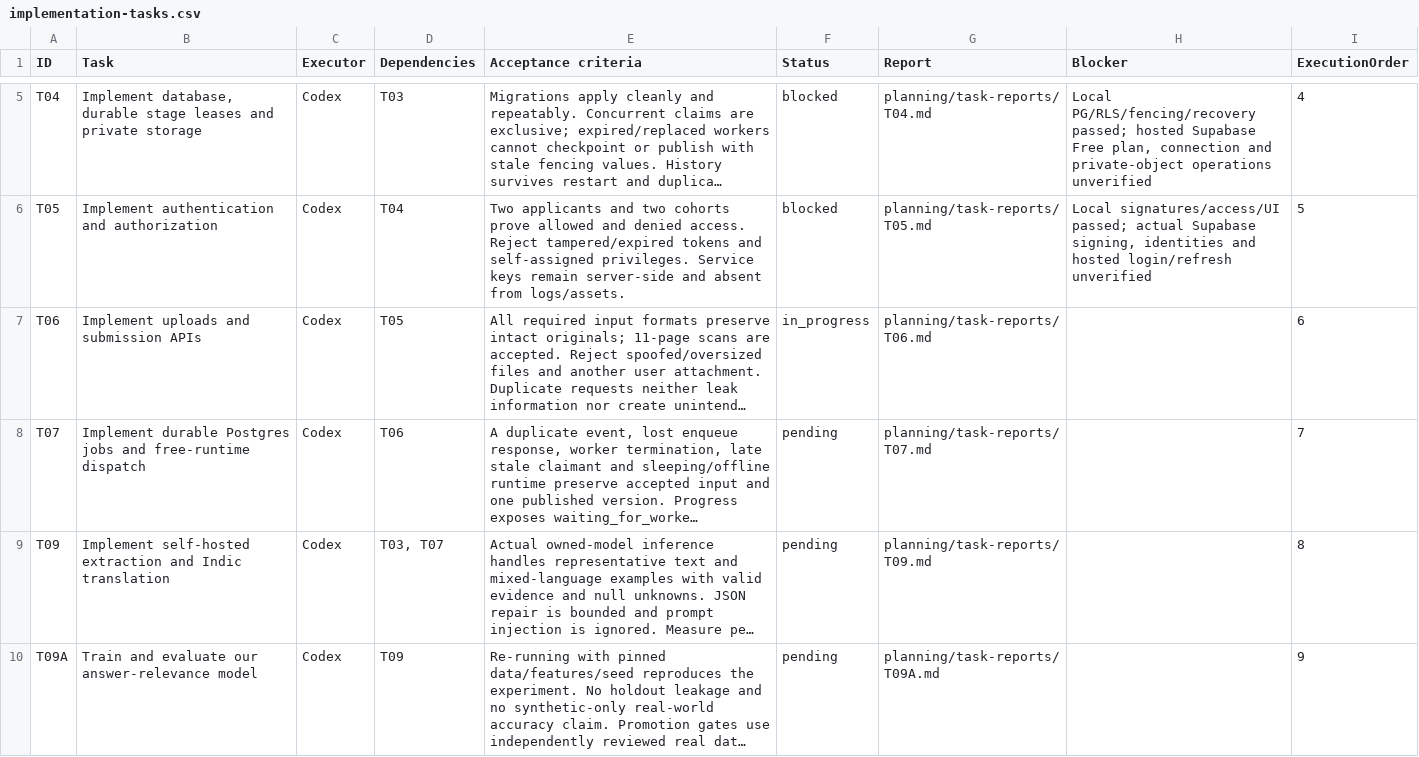
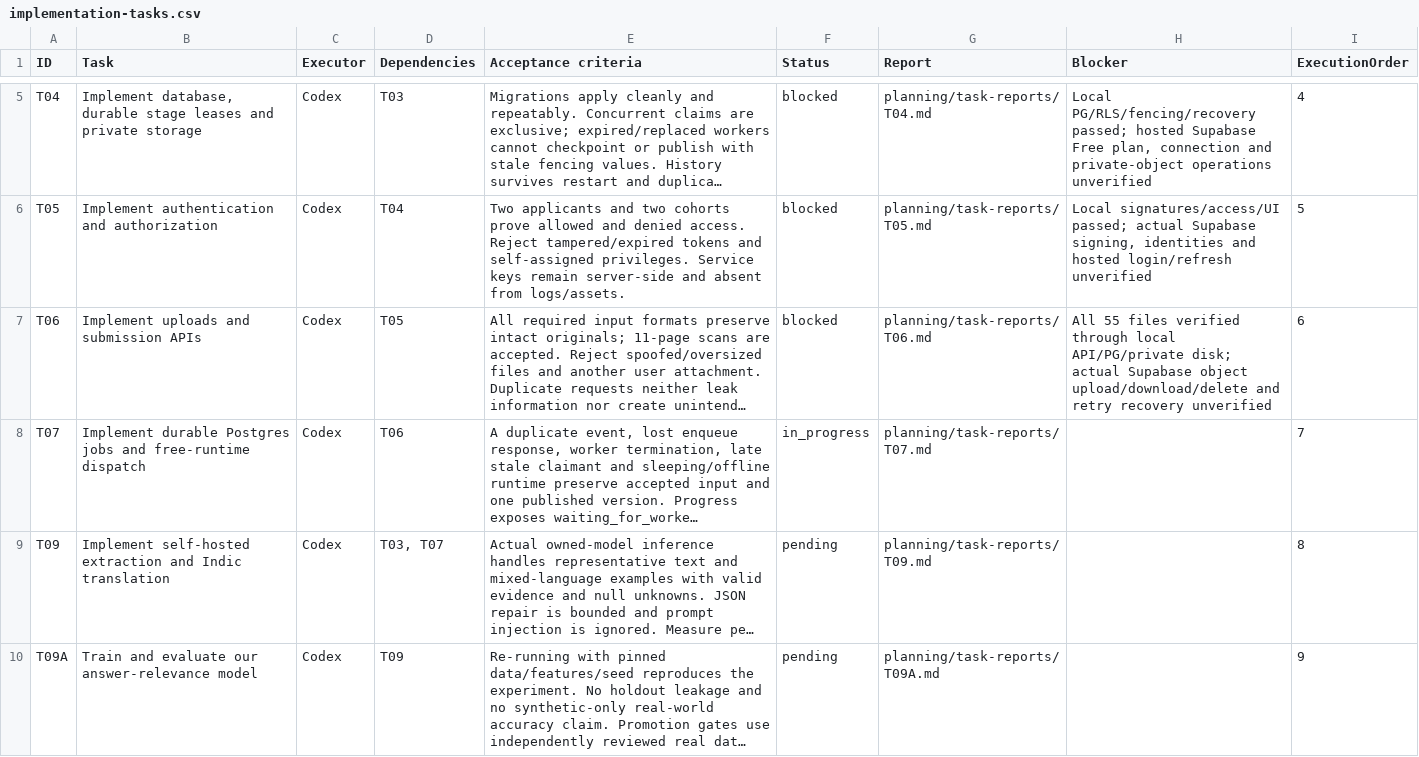
Before and after one commit to kushal-s0/odyssey, a CSV file: planning/implementation-tasks.csv, drawn as a sheet; only a part is shown, gaps mark what is left out; long unchanged cells end in …; the diff names each change by its address in the sheet, - before the commit and + after, or states it on an @@ line.

Commit message:
Implement private uploads and atomic submission intake

```diff
--- a/planning/implementation-tasks.csv
+++ b/planning/implementation-tasks.csv
-F7 (Status): in_progress
+F7 (Status): blocked
-H7 (Blocker): (empty)
+H7 (Blocker): All 55 files verified through local API/PG/private disk; actual Supabase object upload/download/delete and retry recovery unverified
-F8 (Status): pending
+F8 (Status): in_progress
```
Also changed, not shown: 26 other files.
